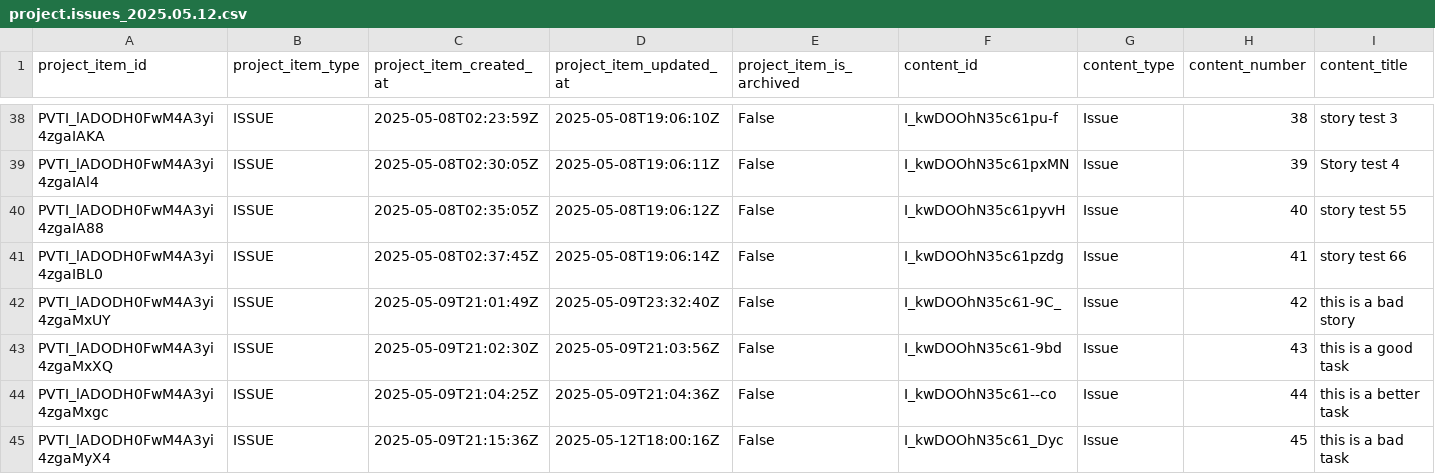
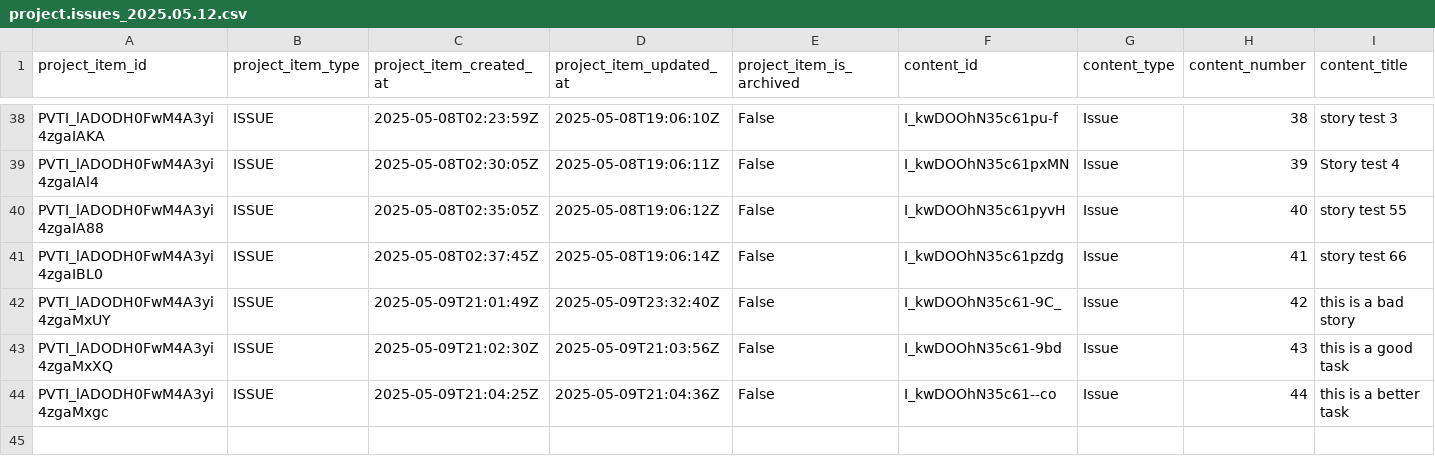
Before and after one commit to Regnaer-Org/TestingWorkflowsOrg, a CSV file: agilereporting/project.issues_2025.05.12.csv, drawn as a sheet; only a part is shown, gaps mark what is left out; rows hold the shown columns only; the diff names each change by its address in the sheet, - before the commit and + after, or states it on an @@ line.

```diff
--- a/agilereporting/project.issues_2025.05.12.csv
+++ b/agilereporting/project.issues_2025.05.12.csv
-row 45: PVTI_lADODH0FwM4A3yi4zgaMyX4 | ISSUE | 2025-05-09T21:15:36Z | 2025-05-12T18:00:16Z | False | I_kwDOOhN35c61_Dyc | Issue | 45 | this is a bad task
```
Also changed, not shown: 1 other file.
